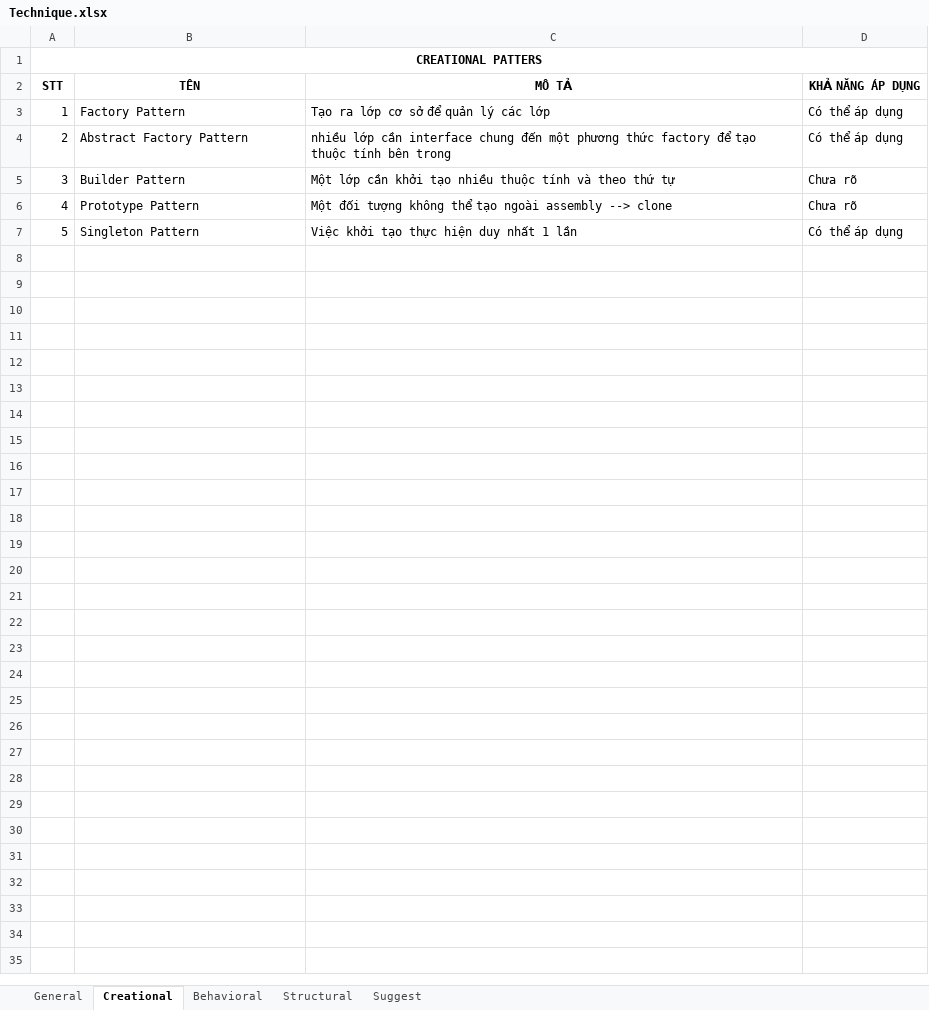
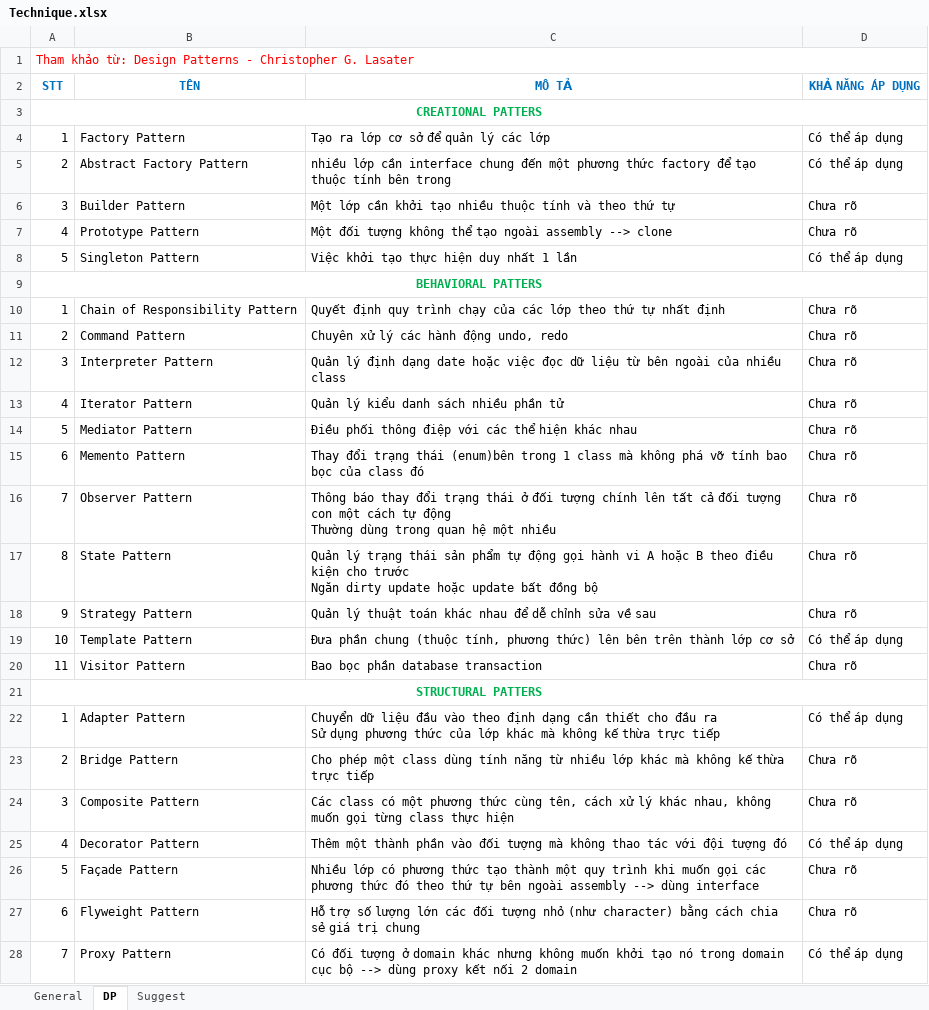
Before and after one commit to hoangduit/kientrucpm, an Excel workbook: Technique.xlsx, sheet DP, drawn as a sheet; values as stored, in another font and other column widths than the file's, no borders; addresses are those after the commit; ↵ is a line break in a cell; the diff names each change by its address in the sheet, - before the commit and + after, or states it on an @@ line.

Commit message:
Nghiên cứu cơ bản xong phần design patterns.

```diff
--- a/Technique.xlsx (sheet DP)
+++ b/Technique.xlsx (sheet DP)
-sheet tab: Creational
+sheet tab: DP
-sheet tab: Behavioral
-sheet tab: Structural
+row 1: Tham khảo từ: Design Patterns - Christopher G. Lasater
-A3 text colour: black
+A3 text colour: #00B050
+row 9: BEHAVIORAL PATTERS
+row 10: 1 | Chain of Responsibility Pattern | Quyết định quy trình chạy của các lớp theo thứ tự nhất định | Chưa rõ
+row 11: 2 | Command Pattern | Chuyên xử lý các hành động undo, redo | Chưa rõ
+row 12: 3 | Interpreter Pattern | Quản lý định dạng date hoặc việc đọc dữ liệu từ bên ngoài của nhiều class | Chưa rõ
+row 13: 4 | Iterator Pattern | Quản lý kiểu danh sách nhiều phần tử | Chưa rõ
+row 14: 5 | Mediator Pattern | Điều phối thông điệp với các thể hiện khác nhau | Chưa rõ
+row 15: 6 | Memento Pattern | Thay đổi trạng thái (enum)bên trong 1 class mà không phá vỡ tính bao bọc của class đó | Chưa rõ
+row 16: 7 | Observer Pattern | Thông báo thay đổi trạng thái ở đối tượng chính lên tất cả đối tượng con một cách tự động ↵ Thường dùng trong quan hệ một nhiều | Chưa rõ
+row 17: 8 | State Pattern | Quản lý trạng thái sản phẩm tự động gọi hành vi A hoặc B theo điều kiện cho trước ↵ Ngăn dirty update hoặc update bất đồng bộ | Chưa rõ
+row 18: 9 | Strategy Pattern | Quản lý thuật toán khác nhau để dễ chỉnh sửa về sau | Chưa rõ
+row 19: 10 | Template Pattern | Đưa phần chung (thuộc tính, phương thức) lên bên trên thành lớp cơ sở | Có thể áp dụng
+row 20: 11 | Visitor Pattern | Bao bọc phần database transaction | Chưa rõ
+row 21: STRUCTURAL PATTERS
+row 22: 1 | Adapter Pattern | Chuyển dữ liệu đầu vào theo định dạng cần thiết cho đầu ra ↵ Sử dụng phương thức của lớp khác mà không kế thừa trực tiếp | Có thể áp dụng
+row 23: 2 | Bridge Pattern | Cho phép một class dùng tính năng từ nhiều lớp khác mà không kế thừa trực tiếp | Chưa rõ
+row 24: 3 | Composite Pattern | Các class có một phương thức cùng tên, cách xử lý khác nhau, không muốn gọi từng class thực hiện | Chưa rõ
+row 25: 4 | Decorator Pattern | Thêm một thành phần vào đối tượng mà không thao tác với đội tượng đó | Có thể áp dụng
+row 26: 5 | Façade Pattern | Nhiều lớp có phương thức tạo thành một quy trình khi muốn gọi các phương thức đó theo thứ tự bên ngoài assembly --> dùng interface | Chưa rõ
+row 27: 6 | Flyweight Pattern | Hỗ trợ số lượng lớn các đối tượng nhỏ (như character) bằng cách chia sẻ giá trị chung | Chưa rõ
+row 28: 7 | Proxy Pattern | Có đối tượng ở domain khác nhưng không muốn khởi tạo nó trong domain cục bộ --> dùng proxy kết nối 2 domain | Có thể áp dụng
```
Also changed, not shown: sheet Suggest, sheet General.
